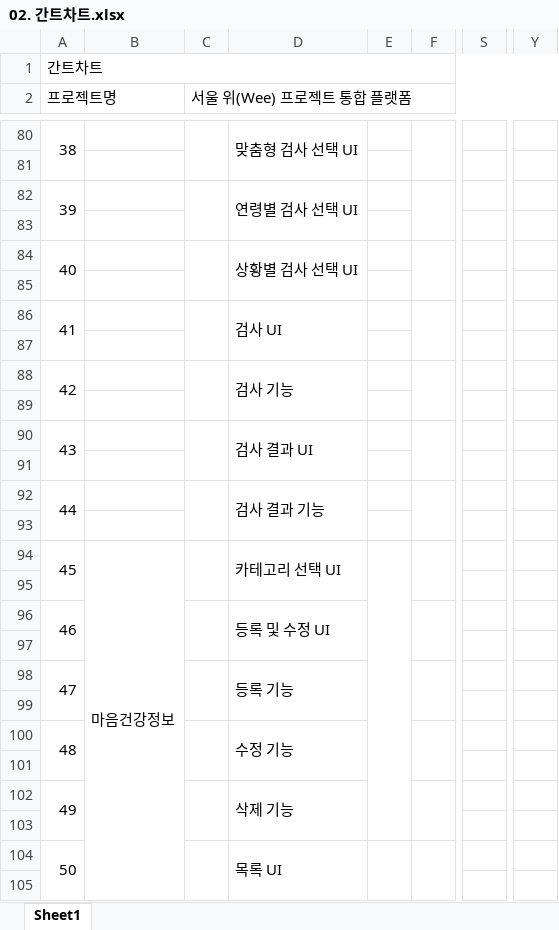
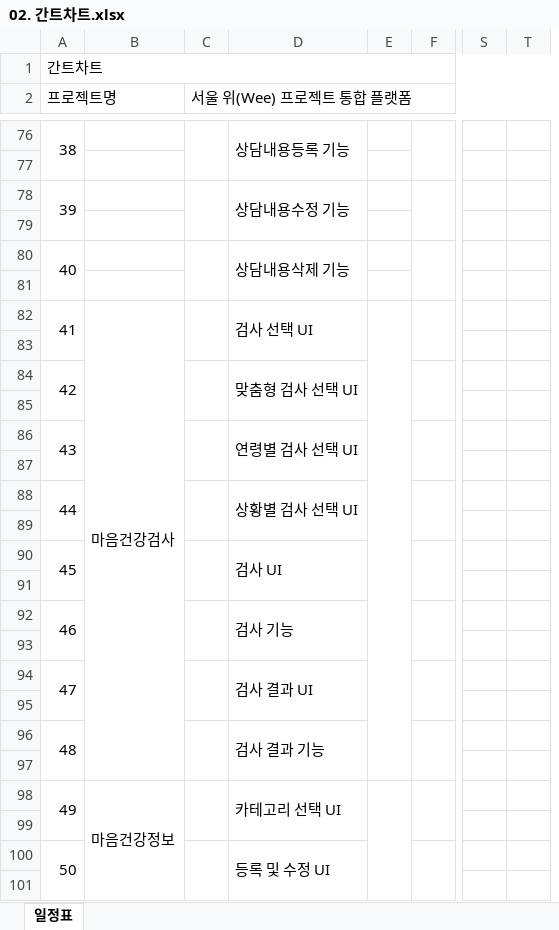
Before and after one commit to limddoo/Weepl, an Excel workbook: 문서 관리/02. 간트차트.xlsx, sheet 일정표, drawn as a sheet; only a part is shown, gaps mark what is left out; values as stored, in another font and other column widths than the file's, no cell formats; removed rows and columns are numbered as before the commit, all else as after; the diff covers the shown part only; the diff names each change by its address in the sheet, - before the commit and + after, or states it on an @@ line.

```diff
--- a/문서 관리/02. 간트차트.xlsx (sheet 일정표)
+++ b/문서 관리/02. 간트차트.xlsx (sheet 일정표)
-sheet tab: Sheet1
+sheet tab: 일정표
+column T, empty
-column Y, empty
-D76: 맞춤형 검사 선택 UI
+D76: 상담내용등록 기능
-D78: 연령별 검사 선택 UI
+D78: 상담내용수정 기능
-D80: 상황별 검사 선택 UI
+D80: 상담내용삭제 기능
-B82: (empty)
+B82: 마음건강검사
+B82:B97 merged
-D82: 검사 UI
+D82: 검사 선택 UI
+E82:E97 merged
-D84: 검사 기능
+D84: 맞춤형 검사 선택 UI
-D86: 검사 결과 UI
+D86: 연령별 검사 선택 UI
-D88: 검사 결과 기능
+D88: 상황별 검사 선택 UI
-B90: 마음건강정보
+B90: (empty)
-B94:B111 merged
-D90: 카테고리 선택 UI
+D90: 검사 UI
-E94:E103 merged
-D92: 등록 및 수정 UI
+D92: 검사 기능
-D94: 등록 기능
+D94: 검사 결과 UI
-D96: 수정 기능
+D96: 검사 결과 기능
-B98: (empty)
+B98: 마음건강정보
+B98:B115 merged
-D98: 삭제 기능
+D98: 카테고리 선택 UI
+E98:E107 merged
-D100: 목록 UI
+D100: 등록 및 수정 UI
-E104:E123 merged
```
Also changed, not shown: 69 added rows, 69 removed rows, 26 edited cells and merged cells elsewhere in this sheet, cell formats, 4 other files.
